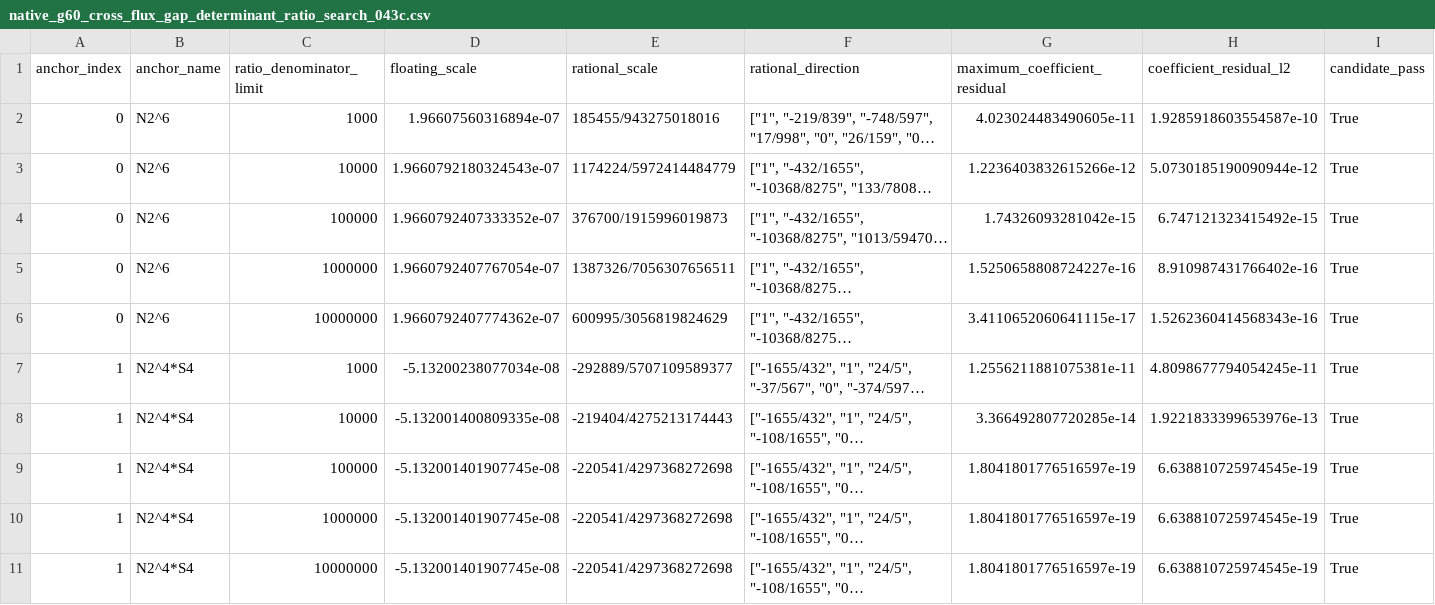
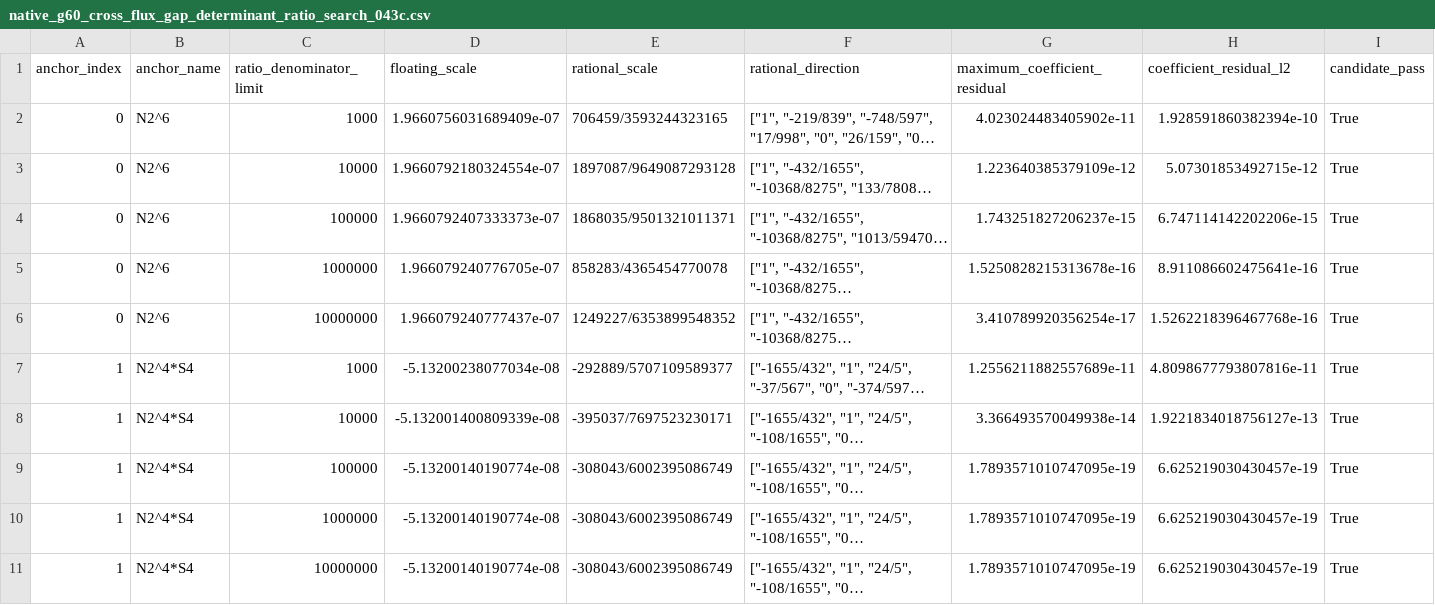
Before and after one commit to rookinc/native-g60-hodge-mechanics, a CSV file: artifacts/csv/native_g60_cross_flux_gap_determinant_ratio_search_043c.csv, drawn as a sheet; only a part is shown; long unchanged cells end in …; the diff covers the shown part only; the diff names each change by its address in the sheet, - before the commit and + after, or states it on an @@ line.

```diff
--- a/artifacts/csv/native_g60_cross_flux_gap_determinant_ratio_search_043c.csv
+++ b/artifacts/csv/native_g60_cross_flux_gap_determinant_ratio_search_043c.csv
-D2 (floating_scale): 1.96607560316894e-07
+D2 (floating_scale): 1.9660756031689409e-07
-E2 (rational_scale): 185455/943275018016
+E2 (rational_scale): 706459/3593244323165
-G2 (maximum_coefficient_residual): 4.023024483490605e-11
+G2 (maximum_coefficient_residual): 4.023024483405902e-11
-H2 (coefficient_residual_l2): 1.9285918603554587e-10
+H2 (coefficient_residual_l2): 1.928591860382394e-10
-D3 (floating_scale): 1.9660792180324543e-07
+D3 (floating_scale): 1.9660792180324554e-07
-E3 (rational_scale): 1174224/5972414484779
+E3 (rational_scale): 1897087/9649087293128
-G3 (maximum_coefficient_residual): 1.2236403832615266e-12
+G3 (maximum_coefficient_residual): 1.223640385379109e-12
-H3 (coefficient_residual_l2): 5.0730185190090944e-12
+H3 (coefficient_residual_l2): 5.07301853492715e-12
-D4 (floating_scale): 1.9660792407333352e-07
+D4 (floating_scale): 1.9660792407333373e-07
-E4 (rational_scale): 376700/1915996019873
+E4 (rational_scale): 1868035/9501321011371
-G4 (maximum_coefficient_residual): 1.74326093281042e-15
+G4 (maximum_coefficient_residual): 1.743251827206237e-15
-H4 (coefficient_residual_l2): 6.747121323415492e-15
+H4 (coefficient_residual_l2): 6.747114142202206e-15
-D5 (floating_scale): 1.9660792407767054e-07
+D5 (floating_scale): 1.966079240776705e-07
-E5 (rational_scale): 1387326/7056307656511
+E5 (rational_scale): 858283/4365454770078
-G5 (maximum_coefficient_residual): 1.5250658808724227e-16
+G5 (maximum_coefficient_residual): 1.5250828215313678e-16
-H5 (coefficient_residual_l2): 8.910987431766402e-16
+H5 (coefficient_residual_l2): 8.911086602475641e-16
-D6 (floating_scale): 1.9660792407774362e-07
+D6 (floating_scale): 1.966079240777437e-07
-E6 (rational_scale): 600995/3056819824629
+E6 (rational_scale): 1249227/6353899548352
-G6 (maximum_coefficient_residual): 3.4110652060641115e-17
+G6 (maximum_coefficient_residual): 3.410789920356254e-17
-H6 (coefficient_residual_l2): 1.5262360414568343e-16
+H6 (coefficient_residual_l2): 1.5262218396467768e-16
-G7 (maximum_coefficient_residual): 1.2556211881075381e-11
+G7 (maximum_coefficient_residual): 1.2556211882557689e-11
-H7 (coefficient_residual_l2): 4.8098677794054245e-11
+H7 (coefficient_residual_l2): 4.8098677793807816e-11
-D8 (floating_scale): -5.132001400809335e-08
+D8 (floating_scale): -5.132001400809339e-08
-E8 (rational_scale): -219404/4275213174443
+E8 (rational_scale): -395037/7697523230171
-G8 (maximum_coefficient_residual): 3.366492807720285e-14
+G8 (maximum_coefficient_residual): 3.366493570049938e-14
-H8 (coefficient_residual_l2): 1.9221833399653976e-13
+H8 (coefficient_residual_l2): 1.9221834018756127e-13
-D9:D11 (floating_scale): -5.132001401907745e-08
+D9:D11 (floating_scale): -5.13200140190774e-08
-E9:E11 (rational_scale): -220541/4297368272698
+E9:E11 (rational_scale): -308043/6002395086749
-G9:G11 (maximum_coefficient_residual): 1.8041801776516597e-19
+G9:G11 (maximum_coefficient_residual): 1.7893571010747095e-19
-H9:H11 (coefficient_residual_l2): 6.638810725974545e-19
+H9:H11 (coefficient_residual_l2): 6.625219030430457e-19
```
Also changed, not shown: 77 edited cells elsewhere in this file, artifacts/csv/native_g60_cross_flux_gap_determinant_scaled_probes_043c.csv, artifacts/csv/native_g60_cross_flux_gap_elementary_canonical_coefficients_044c.csv, 15 other files.
